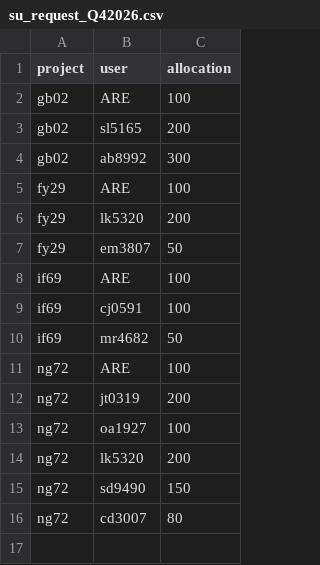
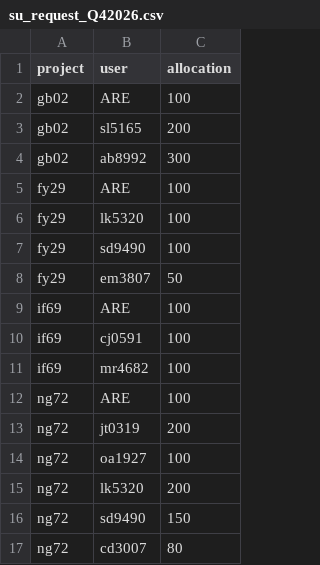
Before and after one commit to 21centuryweather/nci_resource_tools, a CSV file: docs/su_request_Q42026.csv, drawn as a sheet.

Commit message:
Update su_request_Q42026.csv

```diff
--- a/docs/su_request_Q42026.csv
+++ b/docs/su_request_Q42026.csv
@@ -5,3 +5,4 @@ gb02, ab8992, 300
 fy29, ARE, 100
-fy29, lk5320, 200
+fy29, lk5320, 100
+fy29, sd9490, 100
 fy29, em3807, 50
@@ -9,3 +10,3 @@ if69, ARE, 100
 if69, cj0591, 100
-if69, mr4682, 50
+if69, mr4682, 100
 ng72, ARE, 100
```
